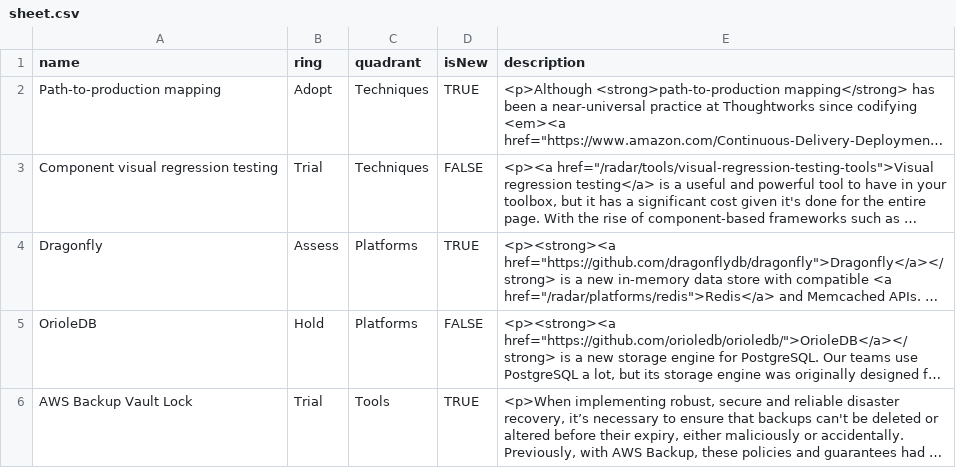
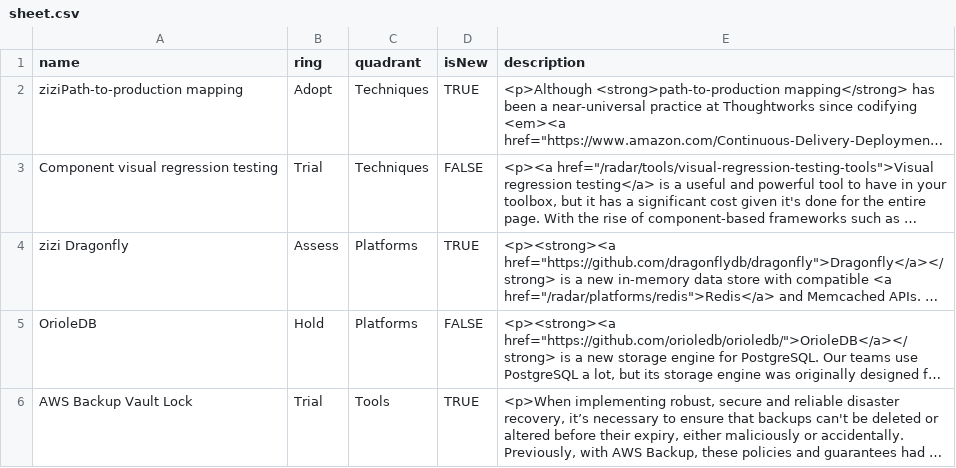
Before and after one commit to thoughtworks/build-your-own-radar, a CSV file: spec/end_to_end_tests/resources/sheet.csv, drawn as a sheet; only a part is shown; long unchanged cells end in …; the diff names each change by its address in the sheet, - before the commit and + after, or states it on an @@ line.

Commit message:
Update sheet.csv

```diff
--- a/spec/end_to_end_tests/resources/sheet.csv
+++ b/spec/end_to_end_tests/resources/sheet.csv
-A2 (name): Path-to-production mapping
+A2 (name): ziziPath-to-production mapping
-A4 (name): Dragonfly
+A4 (name): zizi Dragonfly
```
